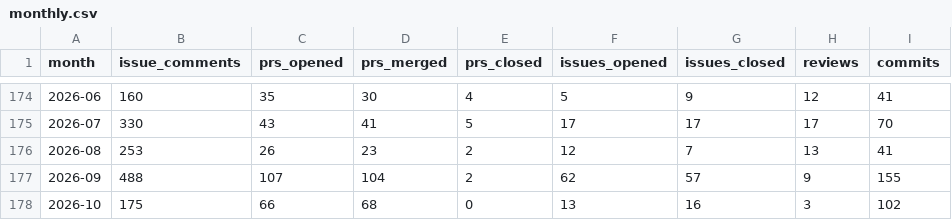
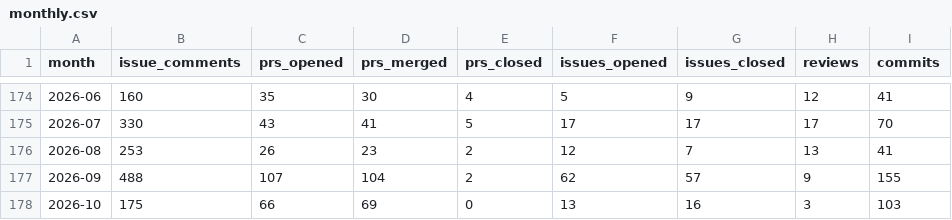
Before and after one commit to TimeToBuildBob/erik-stats, a CSV file: data/monthly.csv, drawn as a sheet; only a part is shown, gaps mark what is left out.

```diff
--- a/data/monthly.csv
+++ b/data/monthly.csv
@@ -177,2 +177,2 @@ month,issue_comments,prs_opened,prs_merged,prs_closed,issues_opened,issues_close
 2026-09,488,107,104,2,62,57,9,155
-2026-10,175,66,68,0,13,16,3,102
+2026-10,175,66,69,0,13,16,3,103
```
Also changed, not shown: 2 other files.
